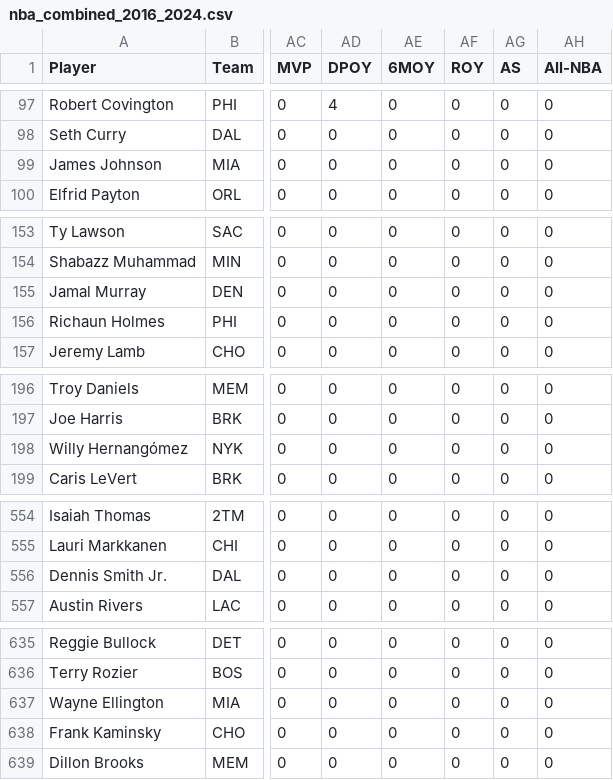
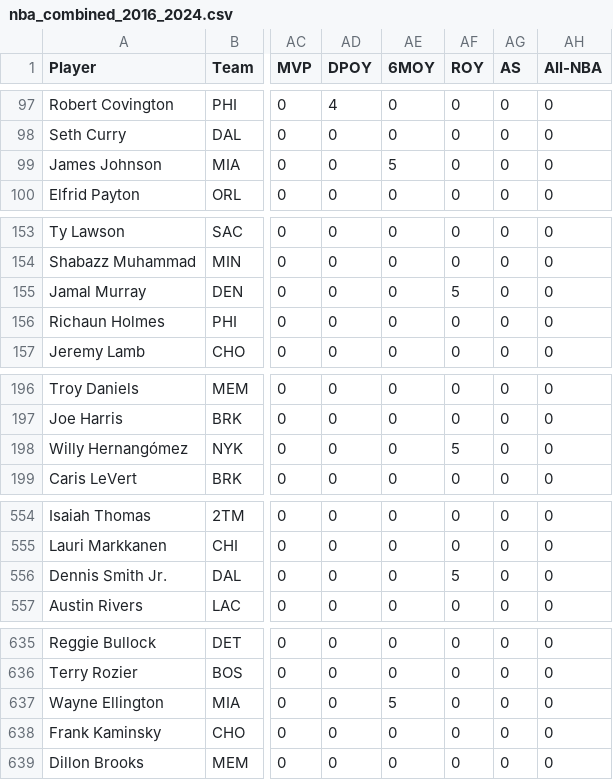
Before and after one commit to Alexon-Abreu/NBA-Data-Mining-Project, a CSV file: nba_combined_2016_2024.csv, drawn as a sheet; only a part is shown, gaps mark what is left out; the diff covers the shown part only; the diff names each change by its address in the sheet, - before the commit and + after, or states it on an @@ line.

```diff
--- a/nba_combined_2016_2024.csv
+++ b/nba_combined_2016_2024.csv
-AE99 (6MOY): 0
+AE99 (6MOY): 5
-AF155 (ROY): 0
+AF155 (ROY): 5
-AF198 (ROY): 0
+AF198 (ROY): 5
-AF556 (ROY): 0
+AF556 (ROY): 5
-AE637 (6MOY): 0
+AE637 (6MOY): 5
```
Also changed, not shown: 10 edited cells elsewhere in this file, 4 other files.
